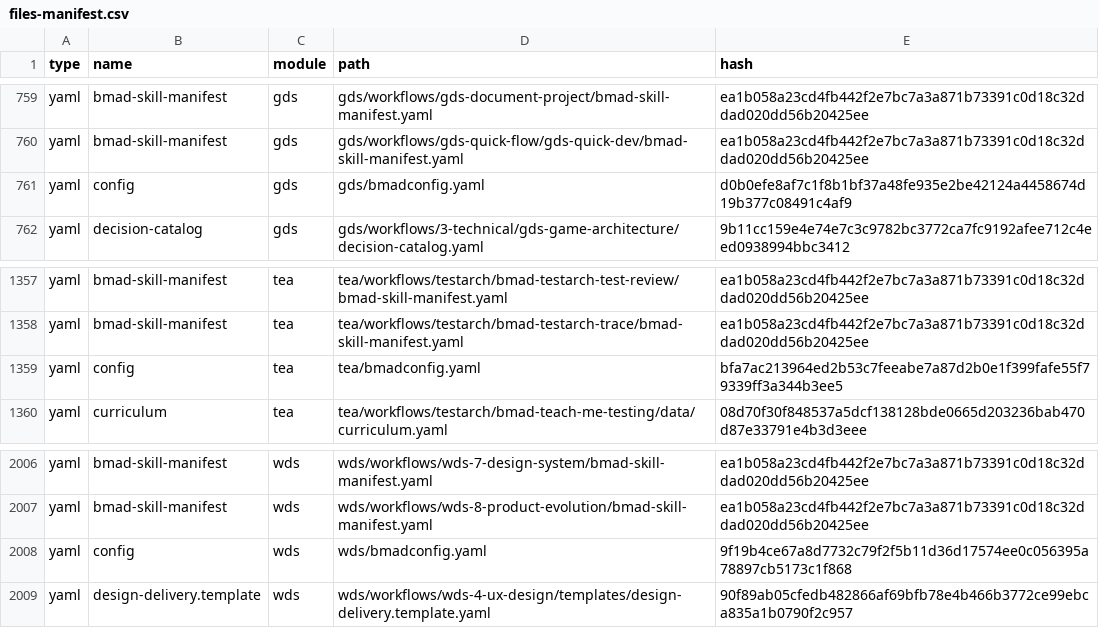
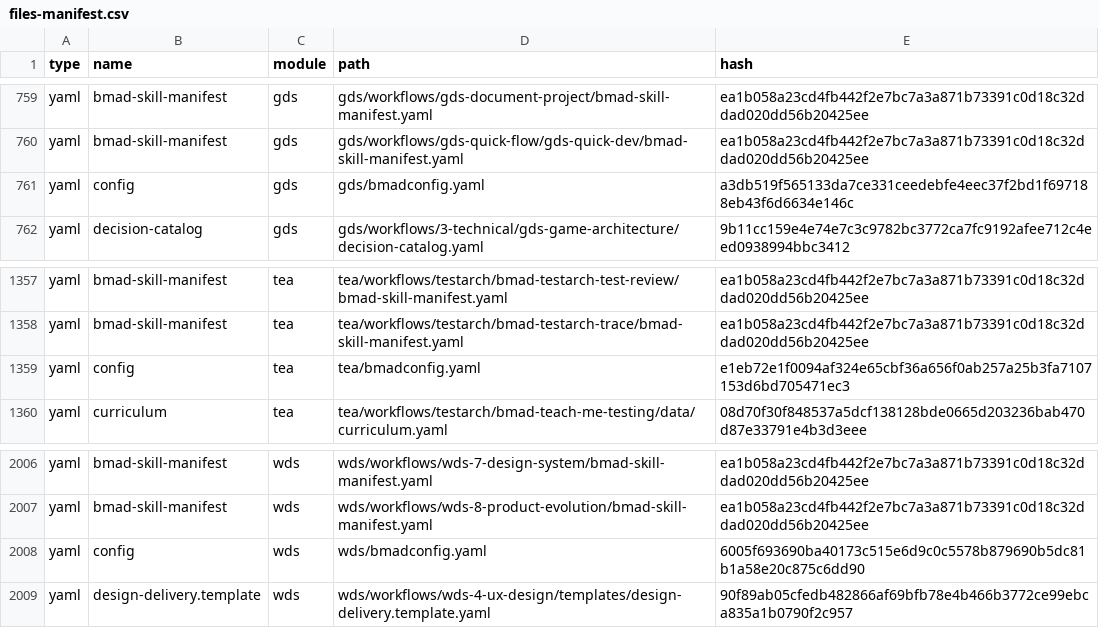
Before and after one commit to crisweber2600/Lens.Core.Src, a CSV file: _bmad/_config/files-manifest.csv, drawn as a sheet; only a part is shown, gaps mark what is left out; the diff covers the shown part only.

```diff
--- a/_bmad/_config/files-manifest.csv
+++ b/_bmad/_config/files-manifest.csv
@@ -760,3 +760,3 @@ type,name,module,path,hash
 "yaml","bmad-skill-manifest","gds","gds/workflows/gds-quick-flow/gds-quick-dev/bmad-skill-manifest.yaml","ea1b058a23cd4fb442f2e7bc7a3a871b73391c0d18c32ddad020dd56b20425ee"
-"yaml","config","gds","gds/bmadconfig.yaml","d0b0efe8af7c1f8b1bf37a48fe935e2be42124a4458674d19b377c08491c4af9"
+"yaml","config","gds","gds/bmadconfig.yaml","a3db519f565133da7ce331ceedebfe4eec37f2bd1f697188eb43f6d6634e146c"
 "yaml","decision-catalog","gds","gds/workflows/3-technical/gds-game-architecture/decision-catalog.yaml","9b11cc159e4e74e7c3c9782bc3772ca7fc9192afee712c4eed0938994bbc3412"
@@ -1358,3 +1358,3 @@ type,name,module,path,hash
 "yaml","bmad-skill-manifest","tea","tea/workflows/testarch/bmad-testarch-trace/bmad-skill-manifest.yaml","ea1b058a23cd4fb442f2e7bc7a3a871b73391c0d18c32ddad020dd56b20425ee"
-"yaml","config","tea","tea/bmadconfig.yaml","bfa7ac213964ed2b53c7feeabe7a87d2b0e1f399fafe55f79339ff3a344b3ee5"
+"yaml","config","tea","tea/bmadconfig.yaml","e1eb72e1f0094af324e65cbf36a656f0ab257a25b3fa7107153d6bd705471ec3"
 "yaml","curriculum","tea","tea/workflows/testarch/bmad-teach-me-testing/data/curriculum.yaml","08d70f30f848537a5dcf138128bde0665d203236bab470d87e33791e4b3d3eee"
@@ -2007,3 +2007,3 @@ type,name,module,path,hash
 "yaml","bmad-skill-manifest","wds","wds/workflows/wds-8-product-evolution/bmad-skill-manifest.yaml","ea1b058a23cd4fb442f2e7bc7a3a871b73391c0d18c32ddad020dd56b20425ee"
-"yaml","config","wds","wds/bmadconfig.yaml","9f19b4ce67a8d7732c79f2f5b11d36d17574ee0c056395a78897cb5173c1f868"
+"yaml","config","wds","wds/bmadconfig.yaml","6005f693690ba40173c515e6d9c0c5578b879690b5dc81b1a58e20c875c6dd90"
 "yaml","design-delivery.template","wds","wds/workflows/wds-4-ux-design/templates/design-delivery.template.yaml","90f89ab05cfedb482866af69bfb78e4b466b3772ce99ebca835a1b0790f2c957"
```
Also changed, not shown: 5 edited cells elsewhere in this file, 20 other files.
